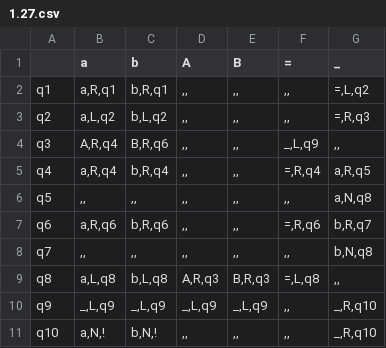
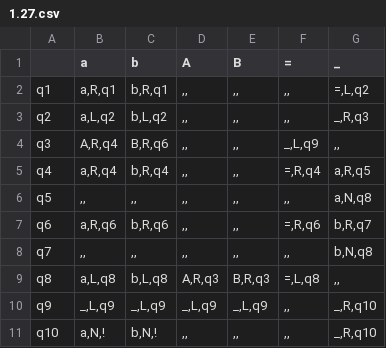
Before and after one commit to Ilya-Petrovich/IT_LR, a CSV file: LR1/1.27.csv, drawn as a sheet.

Commit message:
Changed 1.27.csv

```diff
--- a/LR1/1.27.csv
+++ b/LR1/1.27.csv
@@ -2,3 +2,3 @@
 q1;a,R,q1;b,R,q1;,,;,,;,,;=,L,q2
-q2;a,L,q2;b,L,q2;,,;,,;,,;=,R,q3
+q2;a,L,q2;b,L,q2;,,;,,;,,;_,R,q3
 q3;A,R,q4;B,R,q6;,,;,,;_,L,q9;,,
```
